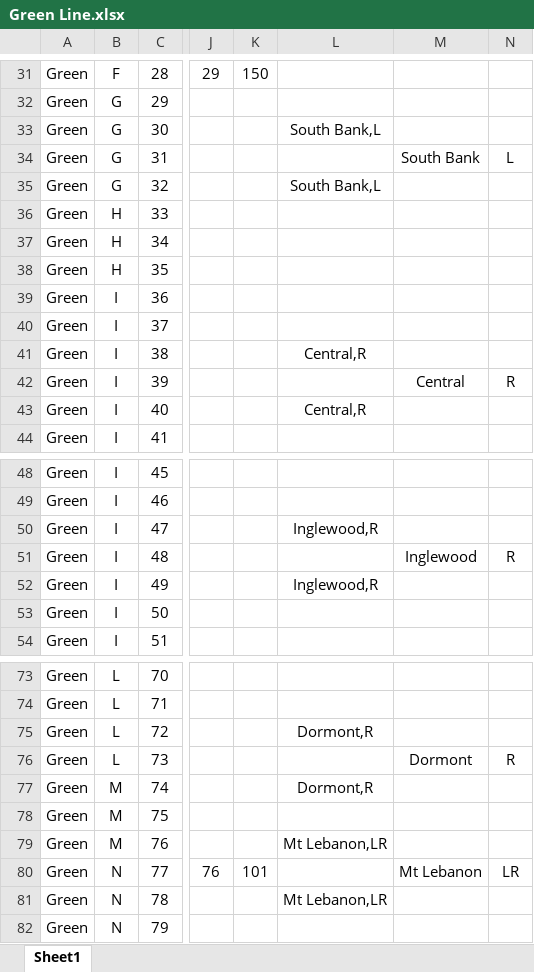
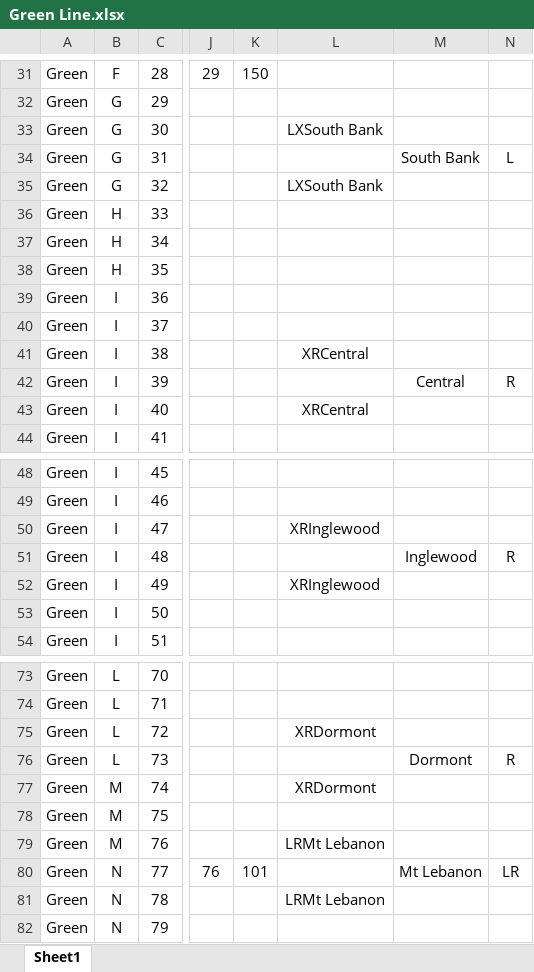
Before and after one commit to ColeMinersUnion/Trains, an Excel workbook: TrackModel/Green Line.xlsx, sheet Sheet1, drawn as a sheet; only a part is shown, gaps mark what is left out; values as stored, in another font and other column widths than the file's, no borders; the diff covers the shown part only; the diff names each change by its address in the sheet, - before the commit and + after, or states it on an @@ line.

```diff
--- a/TrackModel/Green Line.xlsx (sheet Sheet1)
+++ b/TrackModel/Green Line.xlsx (sheet Sheet1)
-L33: South Bank,L
+L33: LXSouth Bank
-L35: South Bank,L
+L35: LXSouth Bank
-L41: Central,R
+L41: XRCentral
-L43: Central,R
+L43: XRCentral
-L50: Inglewood,R
+L50: XRInglewood
-L52: Inglewood,R
+L52: XRInglewood
-L75: Dormont,R
+L75: XRDormont
-L77: Dormont,R
+L77: XRDormont
-L79: Mt Lebanon,LR
+L79: LRMt Lebanon
-L81: Mt Lebanon,LR
+L81: LRMt Lebanon
```
Also changed, not shown: 27 edited cells elsewhere in this sheet.
